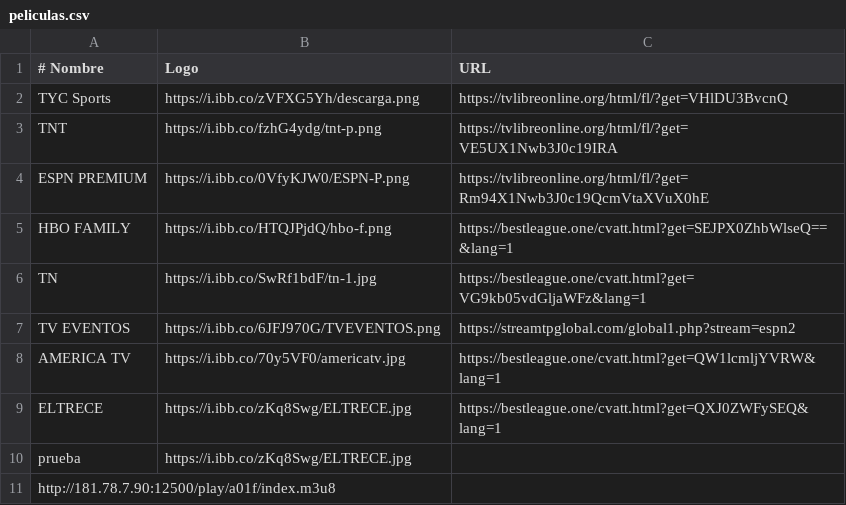
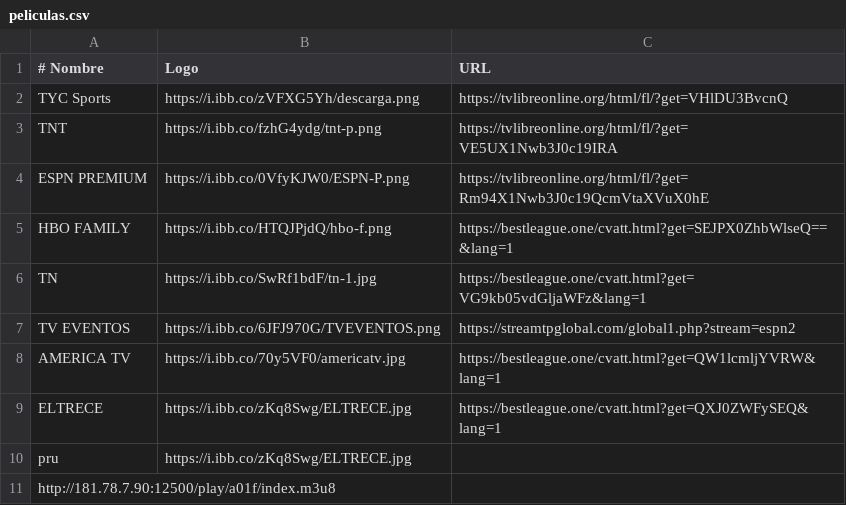
Before and after one commit to itptvfede/peliculas-m3u, a CSV file: peliculas.csv, drawn as a sheet.

Commit message:
Actualizar peliculas.csv

```diff
--- a/peliculas.csv
+++ b/peliculas.csv
@@ -9,3 +9,3 @@ AMERICA TV,https://i.ibb.co/70y5VF0/americatv.jpg,https://bestleague.one/cvatt.h
 ELTRECE,https://i.ibb.co/zKq8Swg/ELTRECE.jpg,https://bestleague.one/cvatt.html?get=QXJ0ZWFySEQ&lang=1
-prueba,https://i.ibb.co/zKq8Swg/ELTRECE.jpg
+pru,https://i.ibb.co/zKq8Swg/ELTRECE.jpg
 http://181.78.7.90:12500/play/a01f/index.m3u8
```
